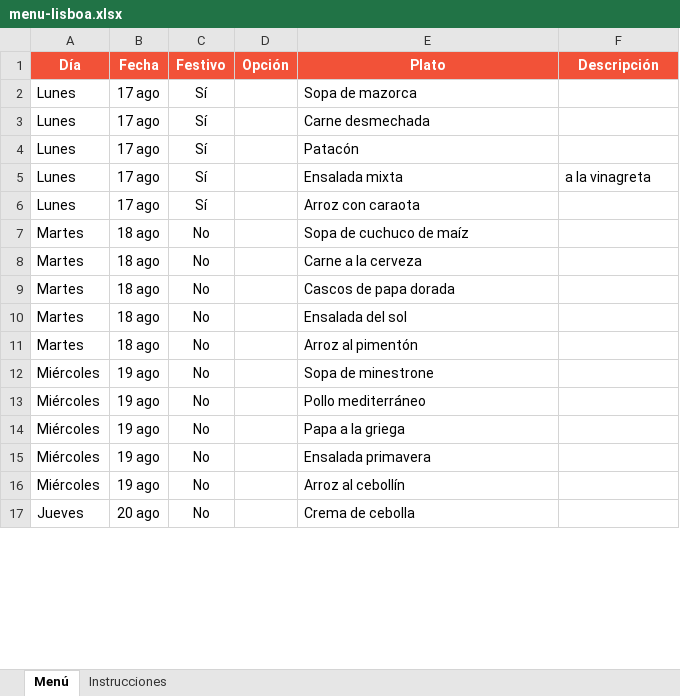
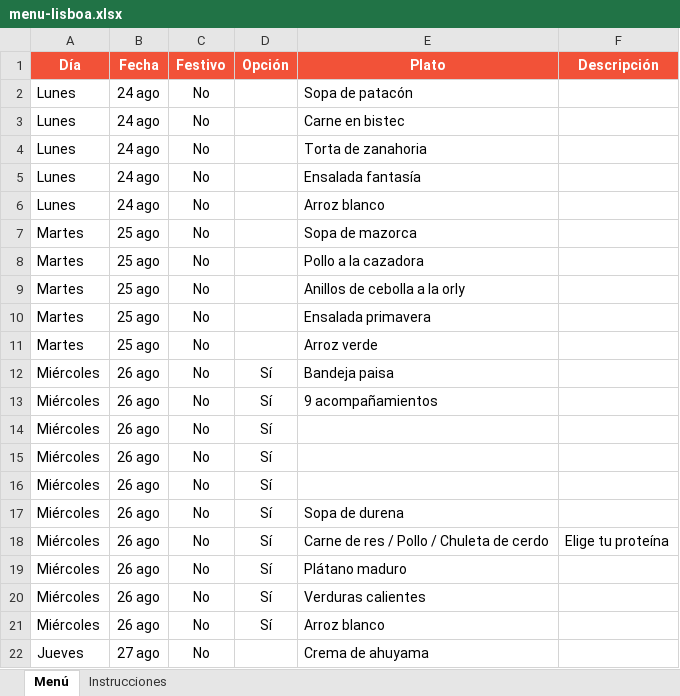
Before and after one commit to panaderiagolconda/Menus-semanales, an Excel workbook: menu-lisboa.xlsx, sheet Menú, drawn as a sheet; only a part is shown; values as stored, in another font and other column widths than the file's, no borders; addresses are those after the commit; the diff covers the shown part only; the diff names each change by its address in the sheet, - before the commit and + after, or states it on an @@ line.

```diff
--- a/menu-lisboa.xlsx (sheet Menú)
+++ b/menu-lisboa.xlsx (sheet Menú)
-B2:B6 (Fecha): 17 ago
+B2:B6 (Fecha): 24 ago
-C2:C6 (Festivo): Sí
+C2:C6 (Festivo): No
-E2 (Plato): Sopa de mazorca
+E2 (Plato): Sopa de patacón
-E3 (Plato): Carne desmechada
+E3 (Plato): Carne en bistec
-E4 (Plato): Patacón
+E4 (Plato): Torta de zanahoria
-E5 (Plato): Ensalada mixta
+E5 (Plato): Ensalada fantasía
-F5 (Descripción): a la vinagreta
+F5 (Descripción): (empty)
-E6 (Plato): Arroz con caraota
+E6 (Plato): Arroz blanco
-B7:B11 (Fecha): 18 ago
+B7:B11 (Fecha): 25 ago
-E7 (Plato): Sopa de cuchuco de maíz
+E7 (Plato): Sopa de mazorca
-E8 (Plato): Carne a la cerveza
+E8 (Plato): Pollo a la cazadora
-E9 (Plato): Cascos de papa dorada
+E9 (Plato): Anillos de cebolla a la orly
-E10 (Plato): Ensalada del sol
+E10 (Plato): Ensalada primavera
-E11 (Plato): Arroz al pimentón
+E11 (Plato): Arroz verde
+row 12: Miércoles | 26 ago | No | Sí | Bandeja paisa
-B13 (Fecha): 19 ago
+B13 (Fecha): 26 ago
-D13 (Opción): (empty)
+D13 (Opción): Sí
-E13 (Plato): Sopa de minestrone
+E13 (Plato): 9 acompañamientos
+row 14: Miércoles | 26 ago | No | Sí
+row 15: Miércoles | 26 ago | No | Sí
+row 16: Miércoles | 26 ago | No | Sí
-B17 (Fecha): 19 ago
+B17 (Fecha): 26 ago
-D17 (Opción): (empty)
+D17 (Opción): Sí
-E17 (Plato): Pollo mediterráneo
+E17 (Plato): Sopa de durena
+row 18: Miércoles | 26 ago | No | Sí | Carne de res / Pollo / Chuleta de cerdo | Elige tu proteína
-B19:B21 (Fecha): 19 ago
+B19:B21 (Fecha): 26 ago
-D19:D21 (Opción): (empty)
+D19:D21 (Opción): Sí
-E19 (Plato): Papa a la griega
+E19 (Plato): Plátano maduro
-E20 (Plato): Ensalada primavera
+E20 (Plato): Verduras calientes
-E21 (Plato): Arroz al cebollín
+E21 (Plato): Arroz blanco
-B22 (Fecha): 20 ago
+B22 (Fecha): 27 ago
-E22 (Plato): Crema de cebolla
+E22 (Plato): Crema de ahuyama
```
Also changed, not shown: 44 edited cells elsewhere in this sheet, menu-santaana.xlsx.
